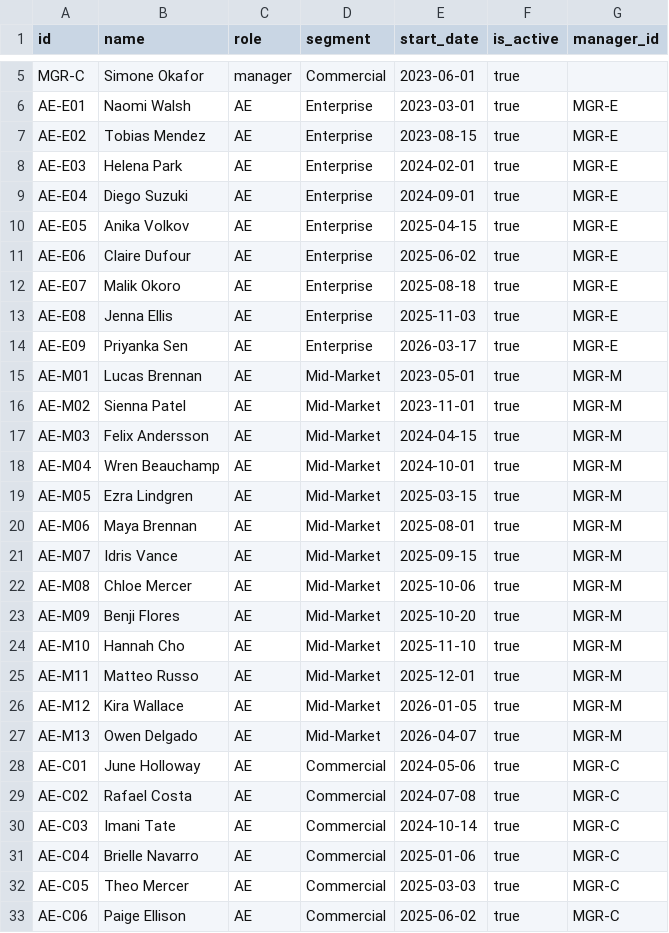
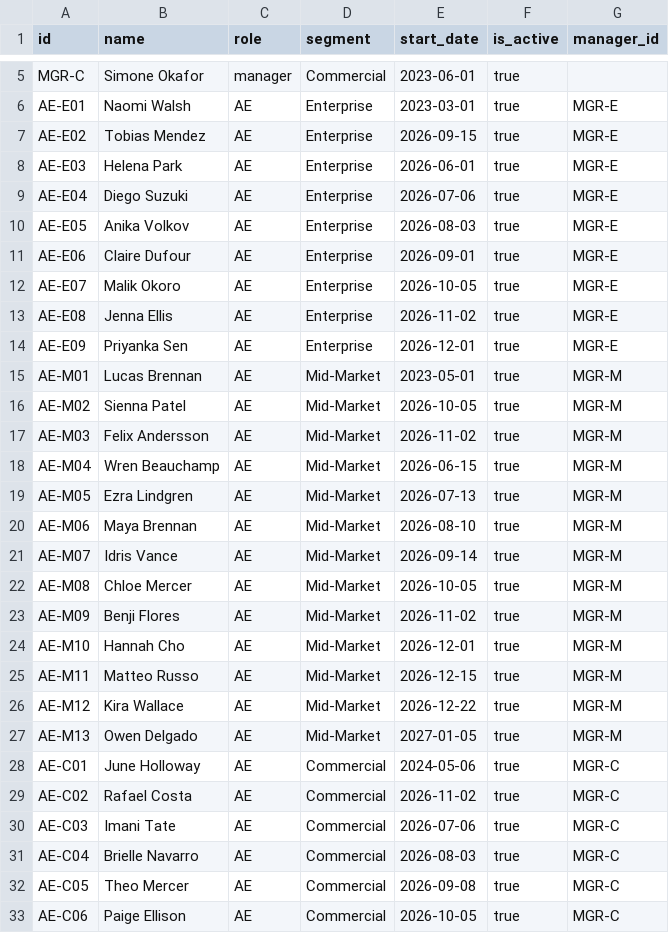
Before and after one commit to East-Peak/forecast-tieout-oss, a CSV file: engine/data/sapling-industries/team_members.csv, drawn as a sheet; only a part is shown, gaps mark what is left out; the diff covers the shown part only.

```diff
--- a/engine/data/sapling-industries/team_members.csv
+++ b/engine/data/sapling-industries/team_members.csv
@@ -6,28 +6,28 @@ MGR-C,Simone Okafor,manager,Commercial,2023-06-01,true,
 AE-E01,Naomi Walsh,AE,Enterprise,2023-03-01,true,MGR-E
-AE-E02,Tobias Mendez,AE,Enterprise,2023-08-15,true,MGR-E
-AE-E03,Helena Park,AE,Enterprise,2024-02-01,true,MGR-E
-AE-E04,Diego Suzuki,AE,Enterprise,2024-09-01,true,MGR-E
-AE-E05,Anika Volkov,AE,Enterprise,2025-04-15,true,MGR-E
-AE-E06,Claire Dufour,AE,Enterprise,2025-06-02,true,MGR-E
-AE-E07,Malik Okoro,AE,Enterprise,2025-08-18,true,MGR-E
-AE-E08,Jenna Ellis,AE,Enterprise,2025-11-03,true,MGR-E
-AE-E09,Priyanka Sen,AE,Enterprise,2026-03-17,true,MGR-E
+AE-E02,Tobias Mendez,AE,Enterprise,2026-09-15,true,MGR-E
+AE-E03,Helena Park,AE,Enterprise,2026-06-01,true,MGR-E
+AE-E04,Diego Suzuki,AE,Enterprise,2026-07-06,true,MGR-E
+AE-E05,Anika Volkov,AE,Enterprise,2026-08-03,true,MGR-E
+AE-E06,Claire Dufour,AE,Enterprise,2026-09-01,true,MGR-E
+AE-E07,Malik Okoro,AE,Enterprise,2026-10-05,true,MGR-E
+AE-E08,Jenna Ellis,AE,Enterprise,2026-11-02,true,MGR-E
+AE-E09,Priyanka Sen,AE,Enterprise,2026-12-01,true,MGR-E
 AE-M01,Lucas Brennan,AE,Mid-Market,2023-05-01,true,MGR-M
-AE-M02,Sienna Patel,AE,Mid-Market,2023-11-01,true,MGR-M
-AE-M03,Felix Andersson,AE,Mid-Market,2024-04-15,true,MGR-M
-AE-M04,Wren Beauchamp,AE,Mid-Market,2024-10-01,true,MGR-M
-AE-M05,Ezra Lindgren,AE,Mid-Market,2025-03-15,true,MGR-M
-AE-M06,Maya Brennan,AE,Mid-Market,2025-08-01,true,MGR-M
-AE-M07,Idris Vance,AE,Mid-Market,2025-09-15,true,MGR-M
-AE-M08,Chloe Mercer,AE,Mid-Market,2025-10-06,true,MGR-M
-AE-M09,Benji Flores,AE,Mid-Market,2025-10-20,true,MGR-M
-AE-M10,Hannah Cho,AE,Mid-Market,2025-11-10,true,MGR-M
-AE-M11,Matteo Russo,AE,Mid-Market,2025-12-01,true,MGR-M
-AE-M12,Kira Wallace,AE,Mid-Market,2026-01-05,true,MGR-M
-AE-M13,Owen Delgado,AE,Mid-Market,2026-04-07,true,MGR-M
+AE-M02,Sienna Patel,AE,Mid-Market,2026-10-05,true,MGR-M
+AE-M03,Felix Andersson,AE,Mid-Market,2026-11-02,true,MGR-M
+AE-M04,Wren Beauchamp,AE,Mid-Market,2026-06-15,true,MGR-M
+AE-M05,Ezra Lindgren,AE,Mid-Market,2026-07-13,true,MGR-M
+AE-M06,Maya Brennan,AE,Mid-Market,2026-08-10,true,MGR-M
+AE-M07,Idris Vance,AE,Mid-Market,2026-09-14,true,MGR-M
+AE-M08,Chloe Mercer,AE,Mid-Market,2026-10-05,true,MGR-M
+AE-M09,Benji Flores,AE,Mid-Market,2026-11-02,true,MGR-M
+AE-M10,Hannah Cho,AE,Mid-Market,2026-12-01,true,MGR-M
+AE-M11,Matteo Russo,AE,Mid-Market,2026-12-15,true,MGR-M
+AE-M12,Kira Wallace,AE,Mid-Market,2026-12-22,true,MGR-M
+AE-M13,Owen Delgado,AE,Mid-Market,2027-01-05,true,MGR-M
 AE-C01,June Holloway,AE,Commercial,2024-05-06,true,MGR-C
-AE-C02,Rafael Costa,AE,Commercial,2024-07-08,true,MGR-C
-AE-C03,Imani Tate,AE,Commercial,2024-10-14,true,MGR-C
-AE-C04,Brielle Navarro,AE,Commercial,2025-01-06,true,MGR-C
-AE-C05,Theo Mercer,AE,Commercial,2025-03-03,true,MGR-C
-AE-C06,Paige Ellison,AE,Commercial,2025-06-02,true,MGR-C
+AE-C02,Rafael Costa,AE,Commercial,2026-11-02,true,MGR-C
+AE-C03,Imani Tate,AE,Commercial,2026-07-06,true,MGR-C
+AE-C04,Brielle Navarro,AE,Commercial,2026-08-03,true,MGR-C
+AE-C05,Theo Mercer,AE,Commercial,2026-09-08,true,MGR-C
+AE-C06,Paige Ellison,AE,Commercial,2026-10-05,true,MGR-C
```
Also changed, not shown: 2 edited cells elsewhere in this file, engine/data/mighty-oak-holdings/deals.csv, engine/data/mighty-oak-holdings/stage_history.csv, 33 other files.
